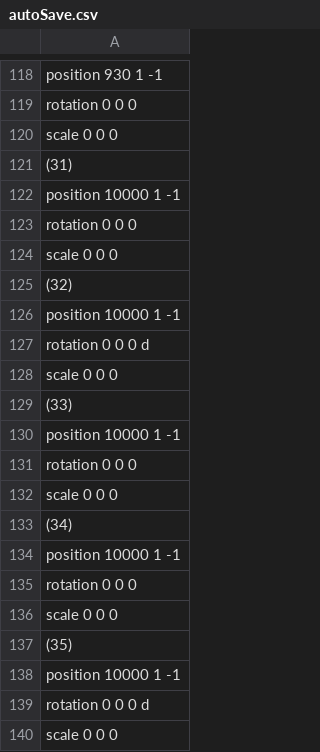
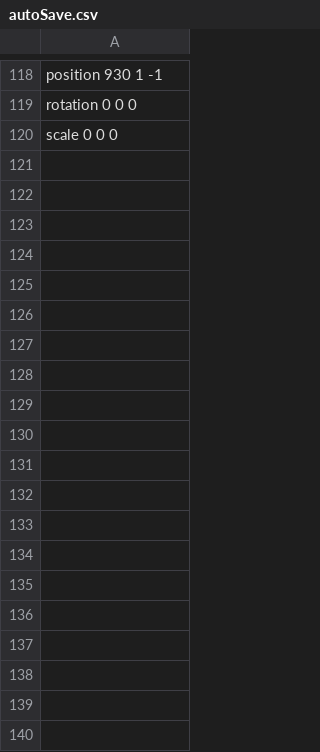
Before and after one commit to sorasano/TD3_3122, a CSV file: Resources/csv/autoSave.csv, drawn as a sheet; only a part is shown, gaps mark what is left out; the diff covers the shown part only; the diff names each change by its address in the sheet, - before the commit and + after, or states it on an @@ line.

```diff
--- a/Resources/csv/autoSave.csv
+++ b/Resources/csv/autoSave.csv
-row 121: (31)
-row 122: position 10000 1 -1
-row 123: rotation 0 0 0
-row 124: scale 0 0 0
-row 125: (32)
-row 126: position 10000 1 -1
-row 127: rotation 0 0 0 d
-row 128: scale 0 0 0
-row 129: (33)
-row 130: position 10000 1 -1
-row 131: rotation 0 0 0
-row 132: scale 0 0 0
-row 133: (34)
-row 134: position 10000 1 -1
-row 135: rotation 0 0 0
-row 136: scale 0 0 0
-row 137: (35)
-row 138: position 10000 1 -1
-row 139: rotation 0 0 0 d
-row 140: scale 0 0 0
```
Also changed, not shown: 20 removed rows elsewhere in this file, Resources/csv/bomb.csv, Resources/csv/pushBlock.csv, 10 other files.
